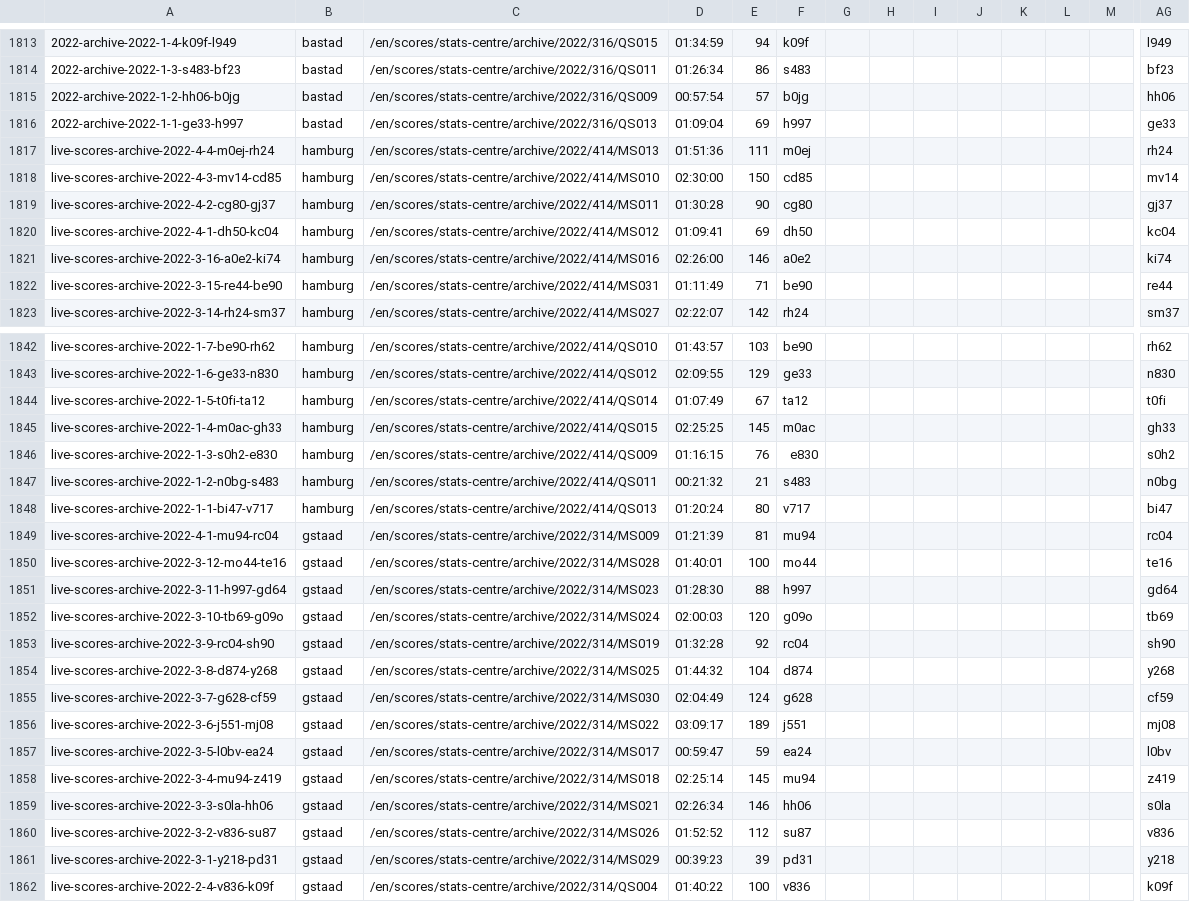
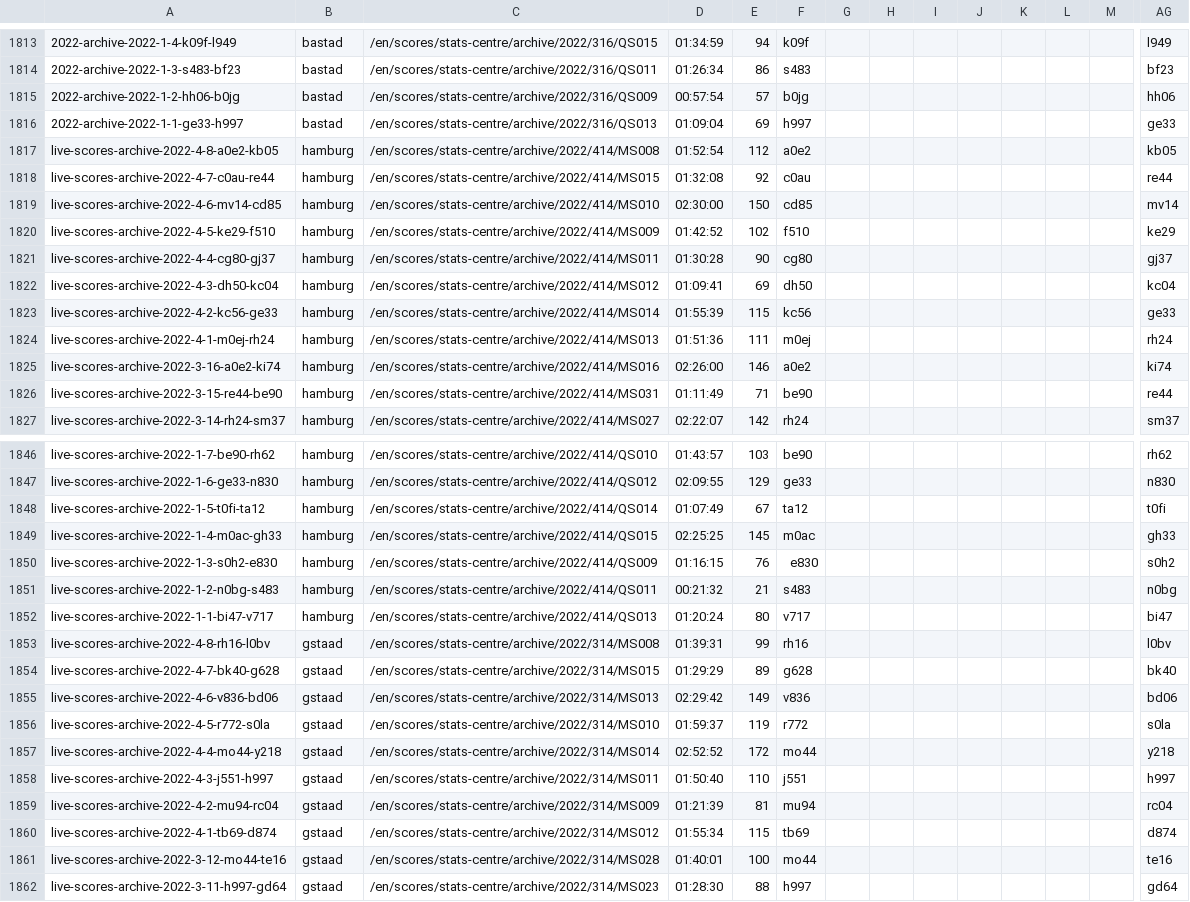
Before and after one commit to serve-and-volley/atp-world-tour-tennis-data, a CSV file: csv/3_match_stats/match_stats_2022.csv, drawn as a sheet; only a part is shown, gaps mark what is left out; the shorter side is filled out with more unchanged rows; removed rows and columns are numbered as before the commit, all else as after; rows hold the shown columns only; the diff names each change by its address in the sheet, - before the commit and + after, or states it on an @@ line.

```diff
--- a/csv/3_match_stats/match_stats_2022.csv
+++ b/csv/3_match_stats/match_stats_2022.csv
-row 1817: live-scores-archive-2022-4-4-m0ej-rh24 | hamburg | /en/scores/stats-centre/archive/2022/414/MS013 | 01:51:36 | 111 | m0ej |  |  |  |  |  |  |  | rh24
+row 1817: live-scores-archive-2022-4-8-a0e2-kb05 | hamburg | /en/scores/stats-centre/archive/2022/414/MS008 | 01:52:54 | 112 | a0e2 |  |  |  |  |  |  |  | kb05
+row 1818: live-scores-archive-2022-4-7-c0au-re44 | hamburg | /en/scores/stats-centre/archive/2022/414/MS015 | 01:32:08 | 92 | c0au |  |  |  |  |  |  |  | re44
-A1819: live-scores-archive-2022-4-3-mv14-cd85
+A1819: live-scores-archive-2022-4-6-mv14-cd85
+row 1820: live-scores-archive-2022-4-5-ke29-f510 | hamburg | /en/scores/stats-centre/archive/2022/414/MS009 | 01:42:52 | 102 | f510 |  |  |  |  |  |  |  | ke29
-A1821: live-scores-archive-2022-4-2-cg80-gj37
+A1821: live-scores-archive-2022-4-4-cg80-gj37
-A1822: live-scores-archive-2022-4-1-dh50-kc04
+A1822: live-scores-archive-2022-4-3-dh50-kc04
+row 1823: live-scores-archive-2022-4-2-kc56-ge33 | hamburg | /en/scores/stats-centre/archive/2022/414/MS014 | 01:55:39 | 115 | kc56 |  |  |  |  |  |  |  | ge33
+row 1824: live-scores-archive-2022-4-1-m0ej-rh24 | hamburg | /en/scores/stats-centre/archive/2022/414/MS013 | 01:51:36 | 111 | m0ej |  |  |  |  |  |  |  | rh24
+row 1853: live-scores-archive-2022-4-8-rh16-l0bv | gstaad | /en/scores/stats-centre/archive/2022/314/MS008 | 01:39:31 | 99 | rh16 |  |  |  |  |  |  |  | l0bv
+row 1854: live-scores-archive-2022-4-7-bk40-g628 | gstaad | /en/scores/stats-centre/archive/2022/314/MS015 | 01:29:29 | 89 | g628 |  |  |  |  |  |  |  | bk40
+row 1855: live-scores-archive-2022-4-6-v836-bd06 | gstaad | /en/scores/stats-centre/archive/2022/314/MS013 | 02:29:42 | 149 | v836 |  |  |  |  |  |  |  | bd06
+row 1856: live-scores-archive-2022-4-5-r772-s0la | gstaad | /en/scores/stats-centre/archive/2022/314/MS010 | 01:59:37 | 119 | r772 |  |  |  |  |  |  |  | s0la
+row 1857: live-scores-archive-2022-4-4-mo44-y218 | gstaad | /en/scores/stats-centre/archive/2022/314/MS014 | 02:52:52 | 172 | mo44 |  |  |  |  |  |  |  | y218
+row 1858: live-scores-archive-2022-4-3-j551-h997 | gstaad | /en/scores/stats-centre/archive/2022/314/MS011 | 01:50:40 | 110 | j551 |  |  |  |  |  |  |  | h997
-A1859: live-scores-archive-2022-4-1-mu94-rc04
+A1859: live-scores-archive-2022-4-2-mu94-rc04
+row 1860: live-scores-archive-2022-4-1-tb69-d874 | gstaad | /en/scores/stats-centre/archive/2022/314/MS012 | 01:55:34 | 115 | tb69 |  |  |  |  |  |  |  | d874
```
